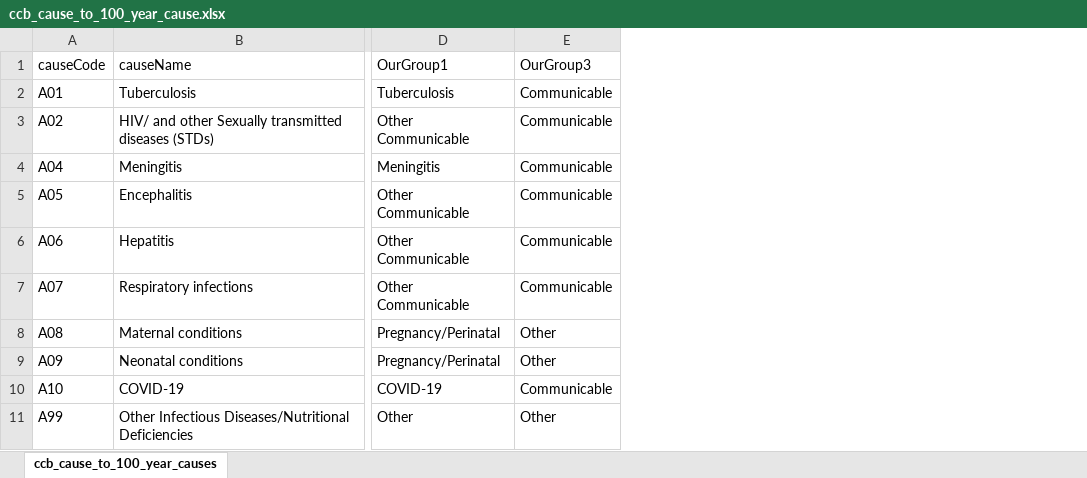
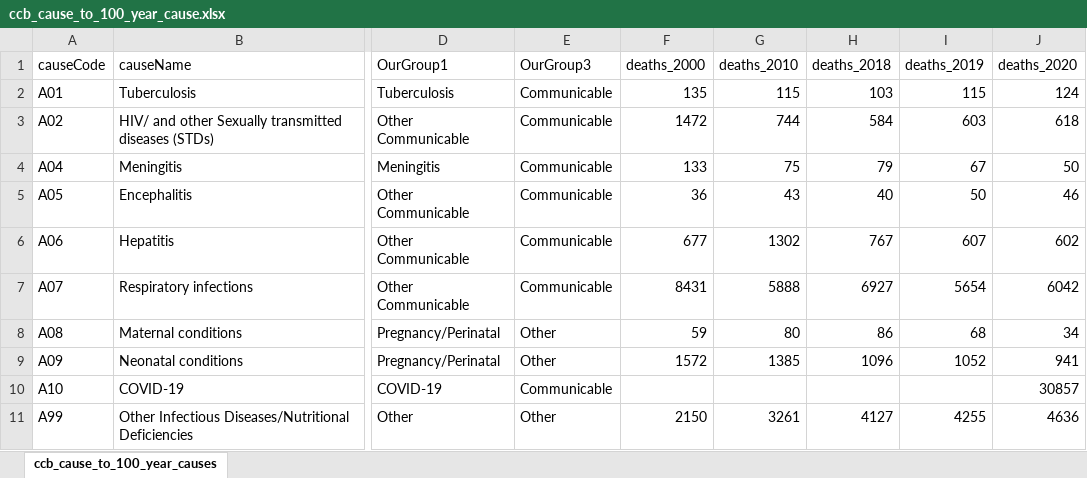
Before and after one commit to mcSamuelDataSci/120_years_of_death, an Excel workbook: ccb_cause_to_100_year_cause.xlsx, sheet ccb_cause_to_100_year_causes, drawn as a sheet; only a part is shown, gaps mark what is left out; values as stored, in another font and other column widths than the file's, no borders; the diff names each change by its address in the sheet, - before the commit and + after, or states it on an @@ line.

Commit message:
Added cDeathRate plots, and ccbData to xlsx

```diff
--- a/ccb_cause_to_100_year_cause.xlsx (sheet ccb_cause_to_100_year_causes)
+++ b/ccb_cause_to_100_year_cause.xlsx (sheet ccb_cause_to_100_year_causes)
+column F (deaths_2000), rows 2-11: 135 | 1472 | 133 | 36 | 677 | 8431 | 59 | 1572 |  | 2150
+column G (deaths_2010), rows 2-11: 115 | 744 | 75 | 43 | 1302 | 5888 | 80 | 1385 |  | 3261
+column H (deaths_2018), rows 2-11: 103 | 584 | 79 | 40 | 767 | 6927 | 86 | 1096 |  | 4127
+column I (deaths_2019), rows 2-11: 115 | 603 | 67 | 50 | 607 | 5654 | 68 | 1052 |  | 4255
+column J (deaths_2020), rows 2-11: 124 | 618 | 50 | 46 | 602 | 6042 | 34 | 941 | 30857 | 4636
```
Also changed, not shown: 2 other files.
